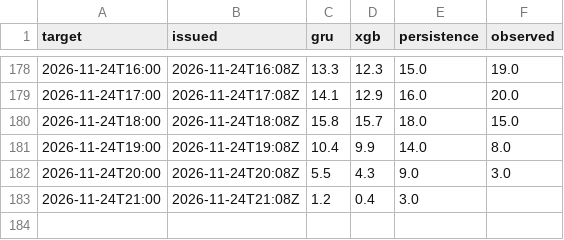
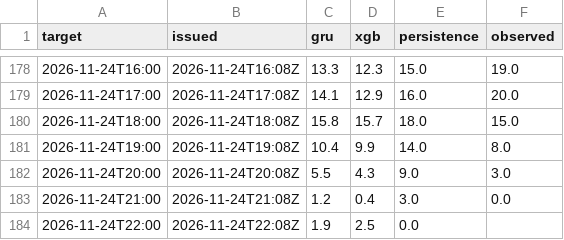
Before and after one commit to makio-san/oculstorm, a CSV file: forecasts.csv, drawn as a sheet; only a part is shown, gaps mark what is left out.

```diff
--- a/forecasts.csv
+++ b/forecasts.csv
@@ -182,2 +182,3 @@ target,issued,gru,xgb,persistence,observed
 2026-11-24T20:00,2026-11-24T20:08Z,5.5,4.3,9.0,3.0
-2026-11-24T21:00,2026-11-24T21:08Z,1.2,0.4,3.0,
+2026-11-24T21:00,2026-11-24T21:08Z,1.2,0.4,3.0,0.0
+2026-11-24T22:00,2026-11-24T22:08Z,1.9,2.5,0.0,
```
